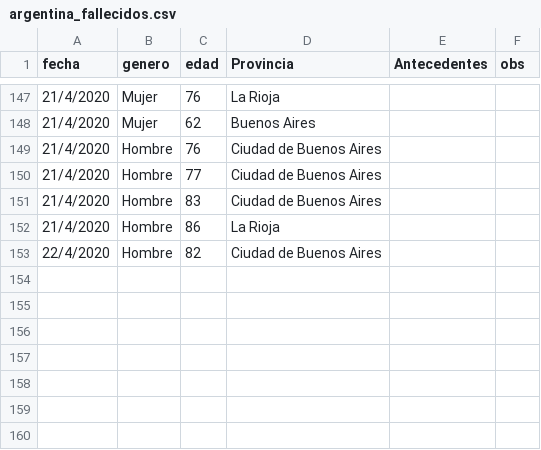
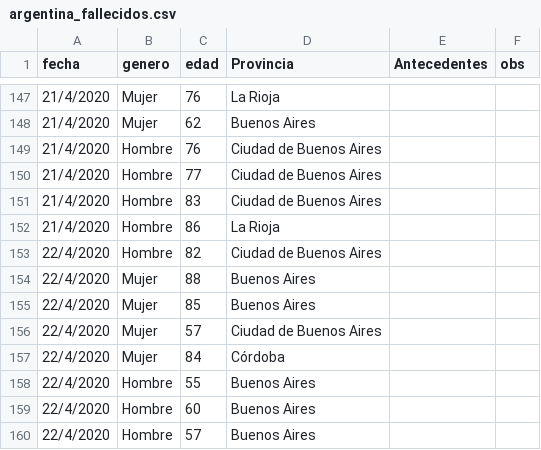
Before and after one commit to GIBD/covid, a CSV file: data/argentina_fallecidos.csv, drawn as a sheet; only a part is shown, gaps mark what is left out; the diff names each change by its address in the sheet, - before the commit and + after, or states it on an @@ line.

```diff
--- a/data/argentina_fallecidos.csv
+++ b/data/argentina_fallecidos.csv
+row 154: 22/4/2020 | Mujer | 88 | Buenos Aires
+row 155: 22/4/2020 | Mujer | 85 | Buenos Aires
+row 156: 22/4/2020 | Mujer | 57 | Ciudad de Buenos Aires
+row 157: 22/4/2020 | Mujer | 84 | Córdoba
+row 158: 22/4/2020 | Hombre | 55 | Buenos Aires
+row 159: 22/4/2020 | Hombre | 60 | Buenos Aires
+row 160: 22/4/2020 | Hombre | 57 | Buenos Aires
```
Also changed, not shown: data/argentina_casos.csv, data/argentina_gral.csv, 1 other file.
